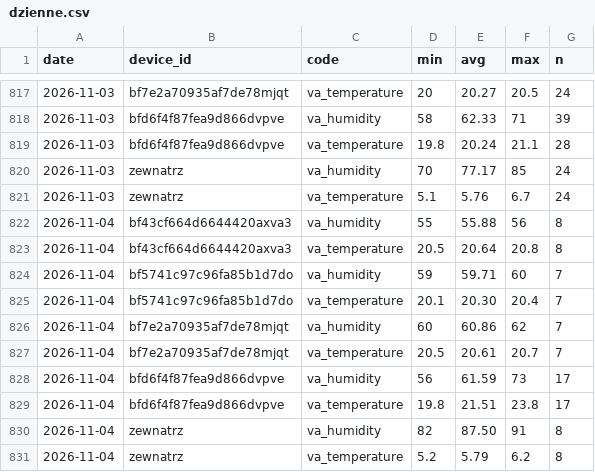
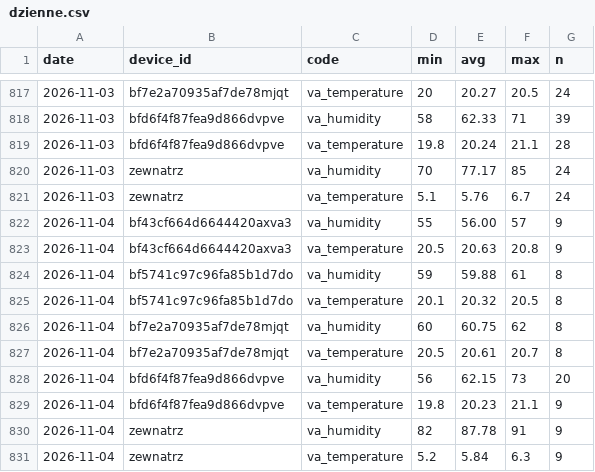
Before and after one commit to Bronek31/Smart-Home, a CSV file: data/dzienne.csv, drawn as a sheet; only a part is shown, gaps mark what is left out.

```diff
--- a/data/dzienne.csv
+++ b/data/dzienne.csv
@@ -821,11 +821,11 @@ date,device_id,code,min,avg,max,n
 2026-11-03,zewnatrz,va_temperature,5.1,5.76,6.7,24
-2026-11-04,bf43cf664d6644420axva3,va_humidity,55,55.88,56,8
-2026-11-04,bf43cf664d6644420axva3,va_temperature,20.5,20.64,20.8,8
-2026-11-04,bf5741c97c96fa85b1d7do,va_humidity,59,59.71,60,7
-2026-11-04,bf5741c97c96fa85b1d7do,va_temperature,20.1,20.30,20.4,7
-2026-11-04,bf7e2a70935af7de78mjqt,va_humidity,60,60.86,62,7
-2026-11-04,bf7e2a70935af7de78mjqt,va_temperature,20.5,20.61,20.7,7
-2026-11-04,bfd6f4f87fea9d866dvpve,va_humidity,56,61.59,73,17
-2026-11-04,bfd6f4f87fea9d866dvpve,va_temperature,19.8,21.51,23.8,17
-2026-11-04,zewnatrz,va_humidity,82,87.50,91,8
-2026-11-04,zewnatrz,va_temperature,5.2,5.79,6.2,8
+2026-11-04,bf43cf664d6644420axva3,va_humidity,55,56.00,57,9
+2026-11-04,bf43cf664d6644420axva3,va_temperature,20.5,20.63,20.8,9
+2026-11-04,bf5741c97c96fa85b1d7do,va_humidity,59,59.88,61,8
+2026-11-04,bf5741c97c96fa85b1d7do,va_temperature,20.1,20.32,20.5,8
+2026-11-04,bf7e2a70935af7de78mjqt,va_humidity,60,60.75,62,8
+2026-11-04,bf7e2a70935af7de78mjqt,va_temperature,20.5,20.61,20.7,8
+2026-11-04,bfd6f4f87fea9d866dvpve,va_humidity,56,62.15,73,20
+2026-11-04,bfd6f4f87fea9d866dvpve,va_temperature,19.8,20.23,21.1,9
+2026-11-04,zewnatrz,va_humidity,82,87.78,91,9
+2026-11-04,zewnatrz,va_temperature,5.2,5.84,6.3,9
```
Also changed, not shown: data/2026-11.csv, data/rosliny/2026-11.csv, 6 other files.
